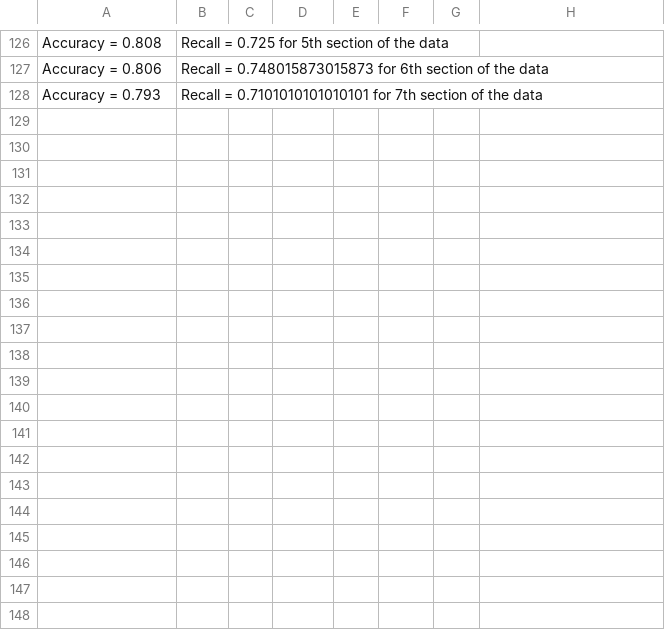
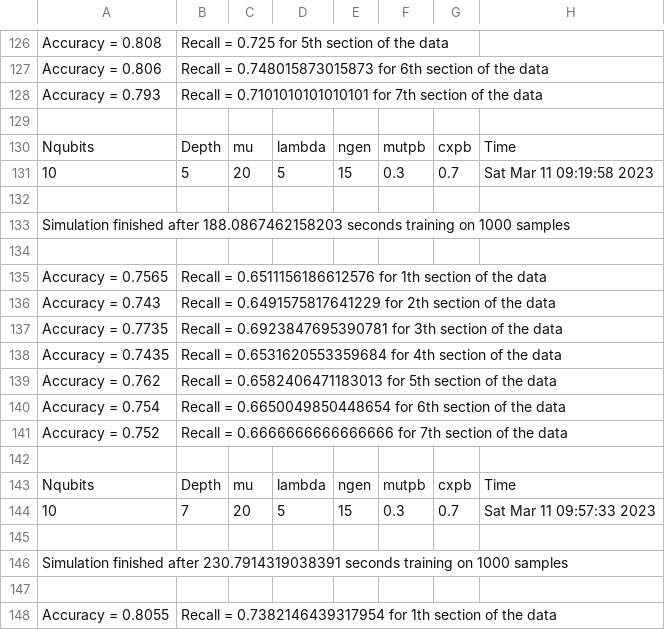
Before and after one commit to nikhil-co/Qkrishi-QSVM, a CSV file: bank_out.csv, drawn as a sheet; only a part is shown, gaps mark what is left out; the diff covers the shown part only; the diff names each change by its address in the sheet, - before the commit and + after, or states it on an @@ line.

```diff
--- a/bank_out.csv
+++ b/bank_out.csv
+row 129: (empty)
+row 130: Nqubits | Depth | mu | lambda | ngen | mutpb | cxpb | Time
+row 131: 10 | 5 | 20 | 5 | 15 | 0.3 | 0.7 | Sat Mar 11 09:19:58 2023
+row 132: (empty)
+row 133: Simulation finished after 188.0867462158203 seconds training on 1000 samples
+row 134: (empty)
+row 135: Accuracy = 0.7565 | Recall = 0.6511156186612576 for 1th section of the data
+row 136: Accuracy = 0.743 | Recall = 0.6491575817641229 for 2th section of the data
+row 137: Accuracy = 0.7735 | Recall = 0.6923847695390781 for 3th section of the data
+row 138: Accuracy = 0.7435 | Recall = 0.6531620553359684 for 4th section of the data
+row 139: Accuracy = 0.762 | Recall = 0.6582406471183013 for 5th section of the data
+row 140: Accuracy = 0.754 | Recall = 0.6650049850448654 for 6th section of the data
+row 141: Accuracy = 0.752 | Recall = 0.6666666666666666 for 7th section of the data
+row 142: (empty)
+row 143: Nqubits | Depth | mu | lambda | ngen | mutpb | cxpb | Time
+row 144: 10 | 7 | 20 | 5 | 15 | 0.3 | 0.7 | Sat Mar 11 09:57:33 2023
+row 145: (empty)
+row 146: Simulation finished after 230.7914319038391 seconds training on 1000 samples
+row 147: (empty)
+row 148: Accuracy = 0.8055 | Recall = 0.7382146439317954 for 1th section of the data
```
Also changed, not shown: 59 added rows elsewhere in this file, bank_testdata.csv, 1 other file.
